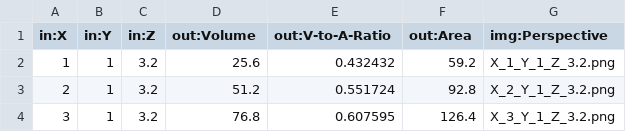
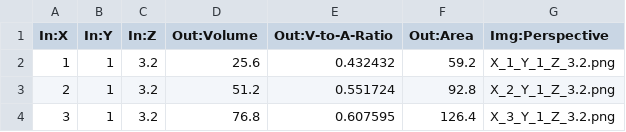
Before and after one commit to pollination-apps/design-explorer, a CSV file: app/assets/samples/box/data.csv, drawn as a sheet; only a part is shown.

```diff
--- a/app/assets/samples/box/data.csv
+++ b/app/assets/samples/box/data.csv
@@ -1,2 +1,2 @@
-in:X,in:Y,in:Z,out:Volume,out:V-to-A-Ratio,out:Area,img:Perspective
+In:X,In:Y,In:Z,Out:Volume,Out:V-to-A-Ratio,Out:Area,Img:Perspective
 1,1,3.2,25.6,0.432432,59.2,X_1_Y_1_Z_3.2.png
```
Also changed, not shown: app/assets/samples/box-without-img/data.csv, app/assets/samples/daylight-factor/data.csv, 5 other files.
